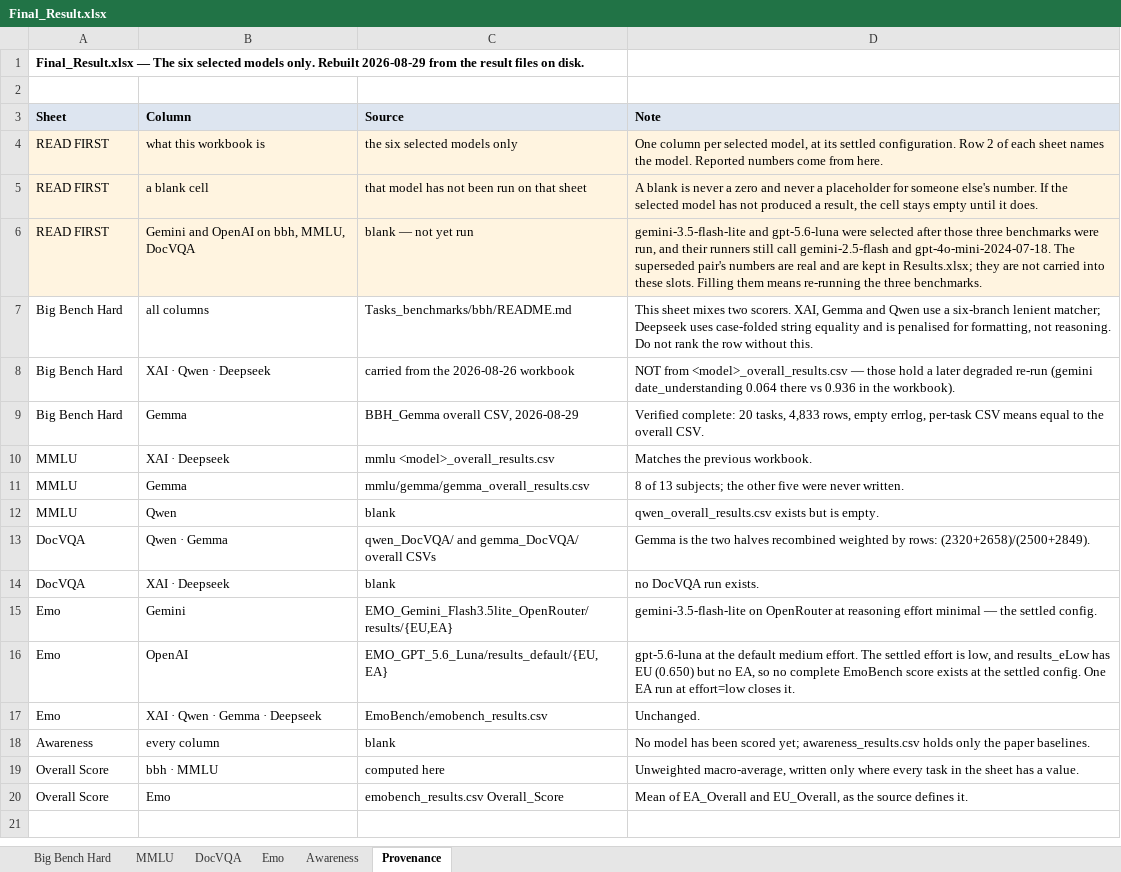
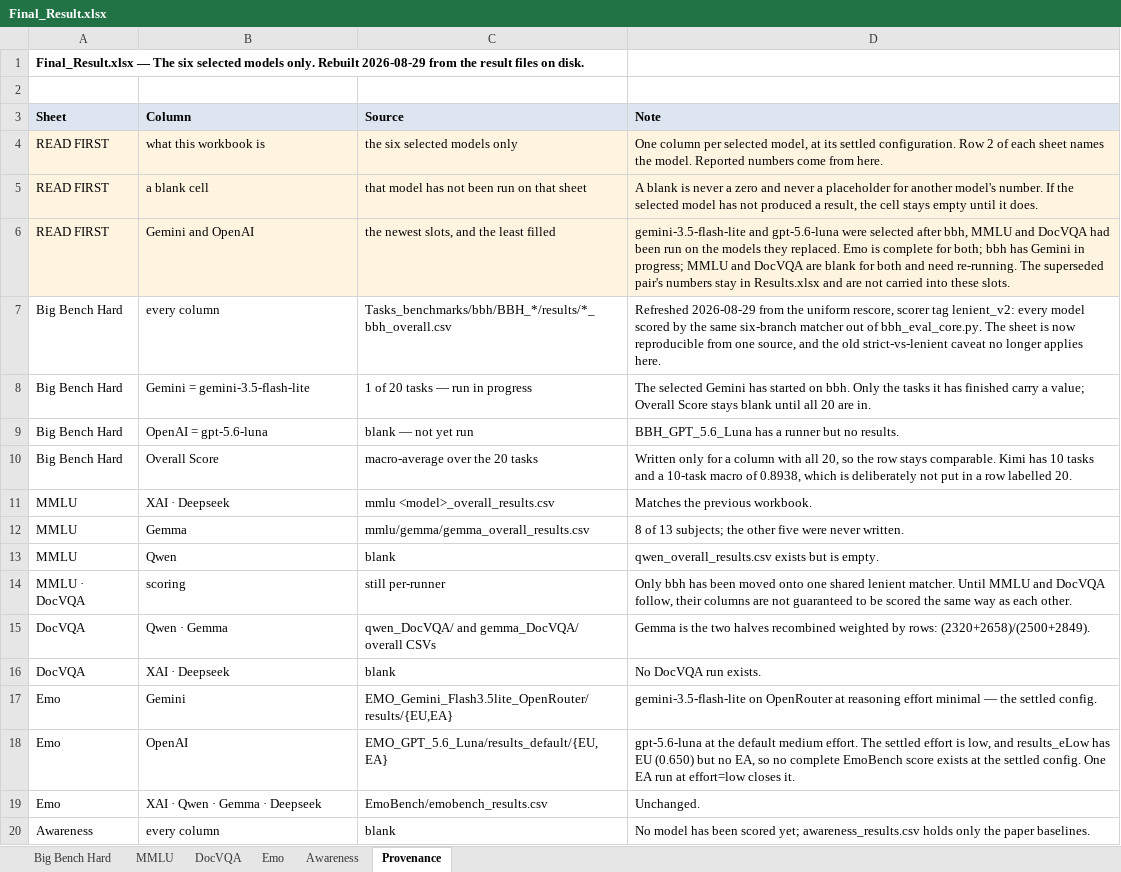
Before and after one commit to Harrybido2711/hai-teams, an Excel workbook: Final_Result.xlsx, sheet Provenance, drawn as a sheet; values as stored, in another font and other column widths than the file's, no borders; removed rows and columns are numbered as before the commit, all else as after; the diff names each change by its address in the sheet, - before the commit and + after, or states it on an @@ line.

```diff
--- a/Final_Result.xlsx (sheet Provenance)
+++ b/Final_Result.xlsx (sheet Provenance)
-D5 (Note): …placeholder for someone else's number. If…
+D5 (Note): …placeholder for another model's number. If…
-B6 (Column): Gemini and OpenAI on bbh, MMLU, DocVQA
+B6 (Column): Gemini and OpenAI
-C6 (Source): blank — not yet run
+C6 (Source): the newest slots, and the least filled
-D6 (Note): …selected after those three benchmarks were run, and their runners still call gemini-2.5-flash and gpt-4o-mini-2024-07-18. The superseded pair's numbers are real and are kept in Results.xlsx; they are not carried into these slots. Filling them means re-running the three benchmarks.
+D6 (Note): …selected after bbh, MMLU and DocVQA had been run on the models they replaced. Emo is complete for both; bbh has Gemini in progress; MMLU and DocVQA are blank for both and need re-running. The superseded pair's numbers stay in Results.xlsx and are not carried into these slots.
-B7 (Column): all columns
+B7 (Column): every column
-C7 (Source): Tasks_benchmarks/bbh/README.md
+C7 (Source): Tasks_benchmarks/bbh/BBH_*/results/*_bbh_overall.csv
-D7 (Note): This sheet mixes two scorers. XAI, Gemma and Qwen use a six-branch lenient matcher; Deepseek uses case-folded string equality and is penalised for formatting, not reasoning. Do not rank the row without this.
+D7 (Note): Refreshed 2026-08-29 from the uniform rescore, scorer tag lenient_v2: every model scored by the same six-branch matcher out of bbh_eval_core.py. The sheet is now reproducible from one source, and the old strict-vs-lenient caveat no longer applies here.
-B8 (Column): XAI · Qwen · Deepseek
+B8 (Column): Gemini = gemini-3.5-flash-lite
-C8 (Source): carried from the 2026-08-26 workbook
+C8 (Source): 1 of 20 tasks — run in progress
-D8 (Note): NOT from <model>_overall_results.csv — those hold a later degraded re-run (gemini date_understanding 0.064 there vs 0.936 in the workbook).
+D8 (Note): The selected Gemini has started on bbh. Only the tasks it has finished carry a value; Overall Score stays blank until all 20 are in.
+row 9: Big Bench Hard | OpenAI = gpt-5.6-luna | blank — not yet run | BBH_GPT_5.6_Luna has a runner but no results.
-B10 (Column): Gemma
+B10 (Column): Overall Score
-C10 (Source): BBH_Gemma overall CSV, 2026-08-29
+C10 (Source): macro-average over the 20 tasks
-D10 (Note): Verified complete: 20 tasks, 4,833 rows, empty errlog, per-task CSV means equal to the overall CSV.
+D10 (Note): Written only for a column with all 20, so the row stays comparable. Kimi has 10 tasks and a 10-task macro of 0.8938, which is deliberately not put in a row labelled 20.
+row 14: MMLU · DocVQA | scoring | still per-runner | Only bbh has been moved onto one shared lenient matcher. Until MMLU and DocVQA follow, their columns are not guaranteed to be scored the same way as each other.
-D16 (Note): no DocVQA run exists.
+D16 (Note): No DocVQA run exists.
-row 19: Overall Score | bbh · MMLU | computed here | Unweighted macro-average, written only where every task in the sheet has a value.
-row 20: Overall Score | Emo | emobench_results.csv Overall_Score | Mean of EA_Overall and EU_Overall, as the source defines it.
```
Also changed, not shown: sheet Big Bench Hard, Results.xlsx, 1 other file.
